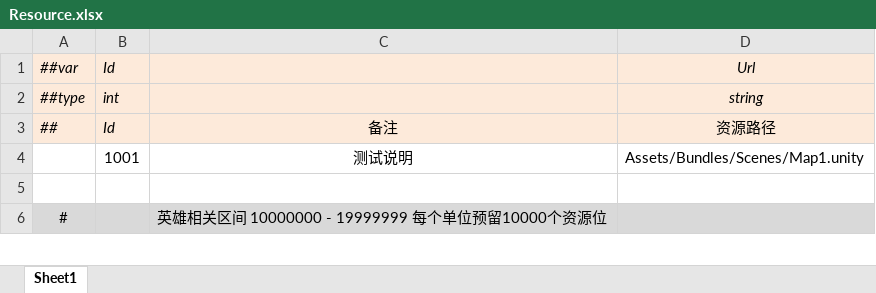
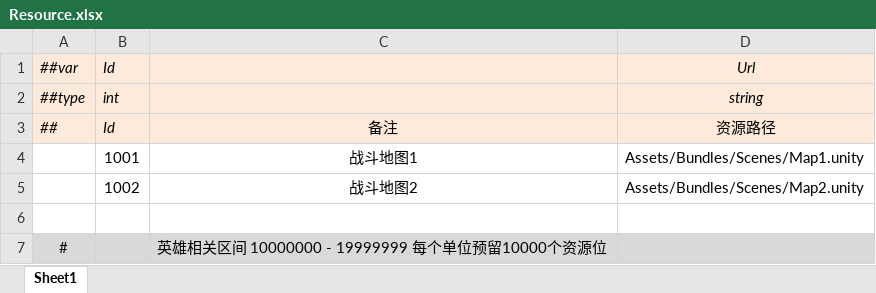
Before and after one commit to alsostone/com.stone.et8, an Excel workbook: Unity/Assets/Config/Excel/Datas/Resource.xlsx, sheet Sheet1, drawn as a sheet; only a part is shown; values as stored, in another font and other column widths than the file's, no borders; the diff names each change by its address in the sheet, - before the commit and + after, or states it on an @@ line.

```diff
--- a/Unity/Assets/Config/Excel/Datas/Resource.xlsx (sheet Sheet1)
+++ b/Unity/Assets/Config/Excel/Datas/Resource.xlsx (sheet Sheet1)
-C4: 测试说明
+C4: 战斗地图1
+row 5:  | 1002 | 战斗地图2 | Assets/Bundles/Scenes/Map2.unity
```
Also changed, not shown: Unity/Assets/Config/Excel/Datas/__tables__.xlsx, 27 other files.
